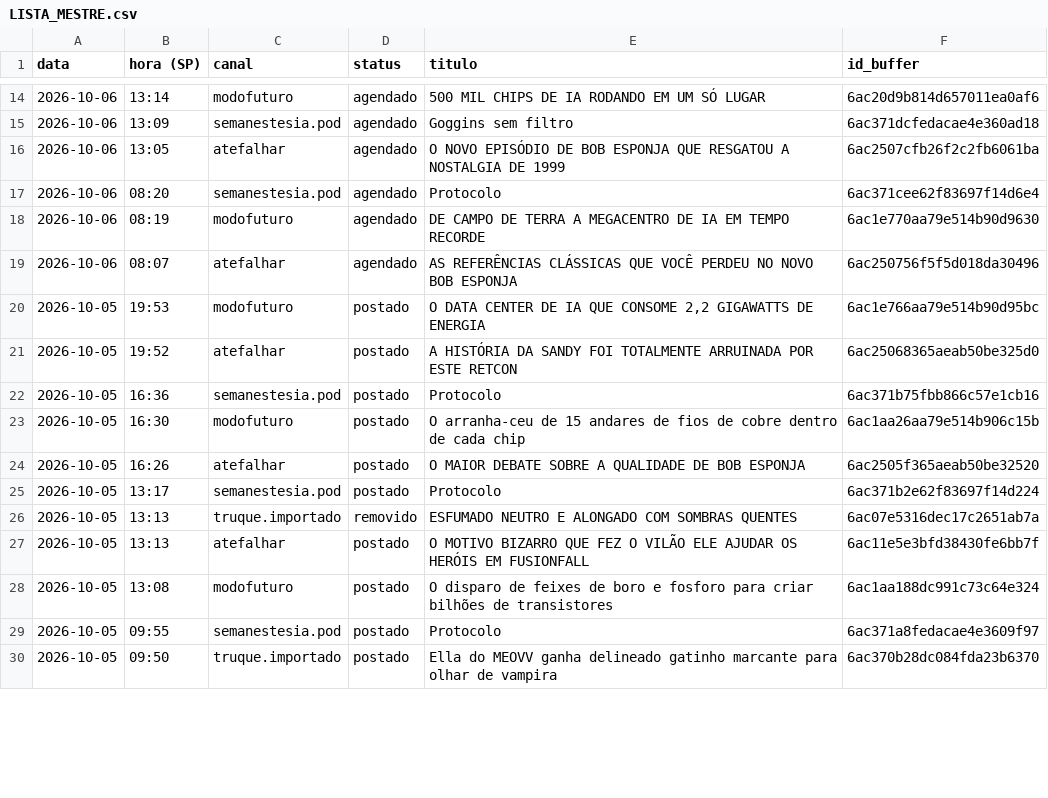
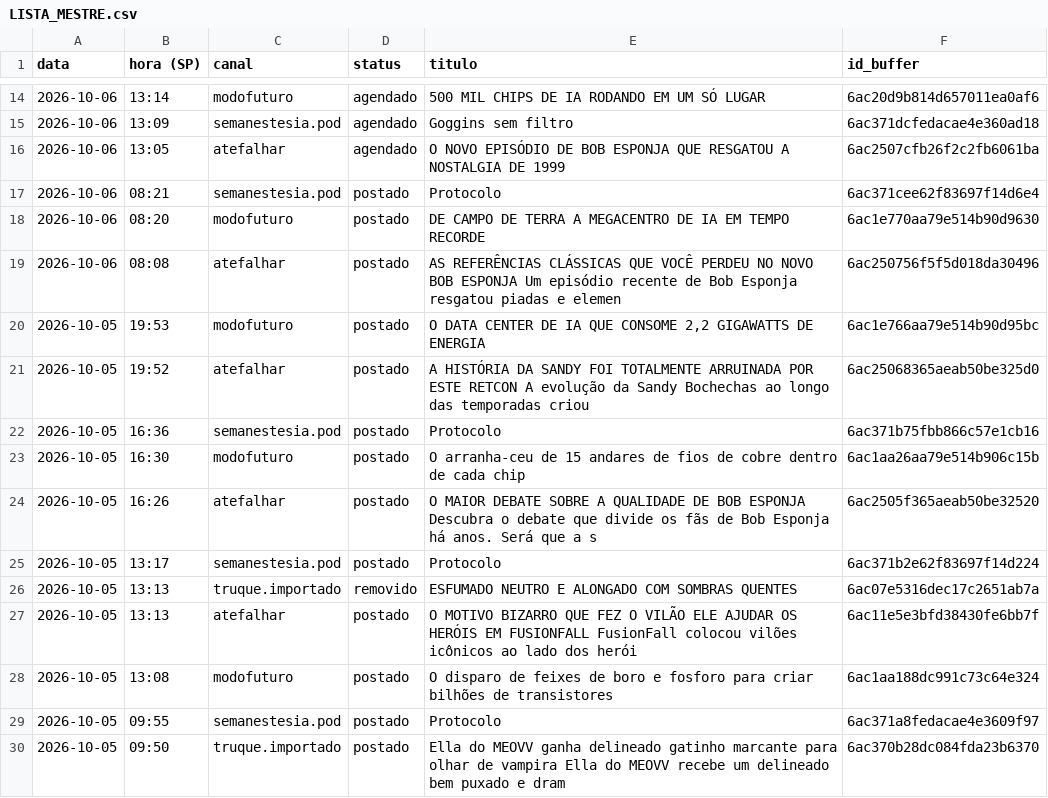
Before and after one commit to poisonb9/Modo-Futuro, a CSV file: estado/LISTA_MESTRE.csv, drawn as a sheet; only a part is shown, gaps mark what is left out; the diff covers the shown part only.

```diff
--- a/estado/LISTA_MESTRE.csv
+++ b/estado/LISTA_MESTRE.csv
@@ -16,15 +16,15 @@
 2026-10-06;13:05;atefalhar;agendado;O NOVO EPISÓDIO DE BOB ESPONJA QUE RESGATOU A NOSTALGIA DE 1999;6ac2507cfb26f2c2fb6061ba
-2026-10-06;08:20;semanestesia.pod;agendado;Protocolo;6ac371cee62f83697f14d6e4
-2026-10-06;08:19;modofuturo;agendado;DE CAMPO DE TERRA A MEGACENTRO DE IA EM TEMPO RECORDE;6ac1e770aa79e514b90d9630
-2026-10-06;08:07;atefalhar;agendado;AS REFERÊNCIAS CLÁSSICAS QUE VOCÊ PERDEU NO NOVO BOB ESPONJA;6ac250756f5f5d018da30496
+2026-10-06;08:21;semanestesia.pod;postado;Protocolo;6ac371cee62f83697f14d6e4
+2026-10-06;08:20;modofuturo;postado;DE CAMPO DE TERRA A MEGACENTRO DE IA EM TEMPO RECORDE;6ac1e770aa79e514b90d9630
+2026-10-06;08:08;atefalhar;postado;AS REFERÊNCIAS CLÁSSICAS QUE VOCÊ PERDEU NO NOVO BOB ESPONJA Um episódio recente de Bob Esponja resgatou piadas e elemen;6ac250756f5f5d018da30496
 2026-10-05;19:53;modofuturo;postado;O DATA CENTER DE IA QUE CONSOME 2,2 GIGAWATTS DE ENERGIA;6ac1e766aa79e514b90d95bc
-2026-10-05;19:52;atefalhar;postado;A HISTÓRIA DA SANDY FOI TOTALMENTE ARRUINADA POR ESTE RETCON;6ac25068365aeab50be325d0
+2026-10-05;19:52;atefalhar;postado;A HISTÓRIA DA SANDY FOI TOTALMENTE ARRUINADA POR ESTE RETCON A evolução da Sandy Bochechas ao longo das temporadas criou;6ac25068365aeab50be325d0
 2026-10-05;16:36;semanestesia.pod;postado;Protocolo;6ac371b75fbb866c57e1cb16
 2026-10-05;16:30;modofuturo;postado;O arranha-ceu de 15 andares de fios de cobre dentro de cada chip;6ac1aa26aa79e514b906c15b
-2026-10-05;16:26;atefalhar;postado;O MAIOR DEBATE SOBRE A QUALIDADE DE BOB ESPONJA;6ac2505f365aeab50be32520
+2026-10-05;16:26;atefalhar;postado;O MAIOR DEBATE SOBRE A QUALIDADE DE BOB ESPONJA Descubra o debate que divide os fãs de Bob Esponja há anos. Será que a s;6ac2505f365aeab50be32520
 2026-10-05;13:17;semanestesia.pod;postado;Protocolo;6ac371b2e62f83697f14d224
 2026-10-05;13:13;truque.importado;removido;ESFUMADO NEUTRO E ALONGADO COM SOMBRAS QUENTES;6ac07e5316dec17c2651ab7a
-2026-10-05;13:13;atefalhar;postado;O MOTIVO BIZARRO QUE FEZ O VILÃO ELE AJUDAR OS HERÓIS EM FUSIONFALL;6ac11e5e3bfd38430fe6bb7f
+2026-10-05;13:13;atefalhar;postado;O MOTIVO BIZARRO QUE FEZ O VILÃO ELE AJUDAR OS HERÓIS EM FUSIONFALL FusionFall colocou vilões icônicos ao lado dos herói;6ac11e5e3bfd38430fe6bb7f
 2026-10-05;13:08;modofuturo;postado;O disparo de feixes de boro e fosforo para criar bilhões de transistores;6ac1aa188dc991c73c64e324
 2026-10-05;09:55;semanestesia.pod;postado;Protocolo;6ac371a8fedacae4e3609f97
-2026-10-05;09:50;truque.importado;postado;Ella do MEOVV ganha delineado gatinho marcante para olhar de vampira;6ac370b28dc084fda23b6370
+2026-10-05;09:50;truque.importado;postado;Ella do MEOVV ganha delineado gatinho marcante para olhar de vampira Ella do MEOVV recebe um delineado bem puxado e dram;6ac370b28dc084fda23b6370
```
Also changed, not shown: 1 added row and 15 edited cells elsewhere in this file, 5 other files.
